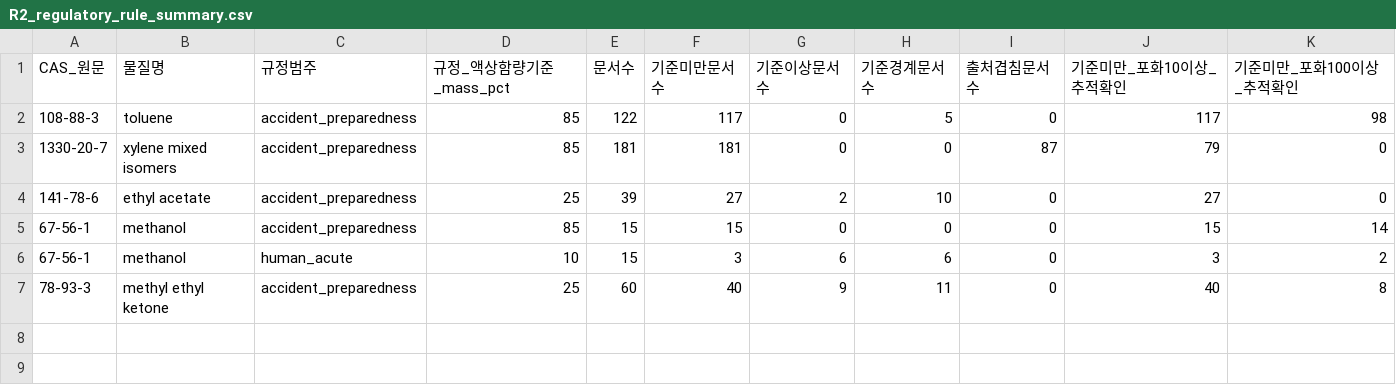
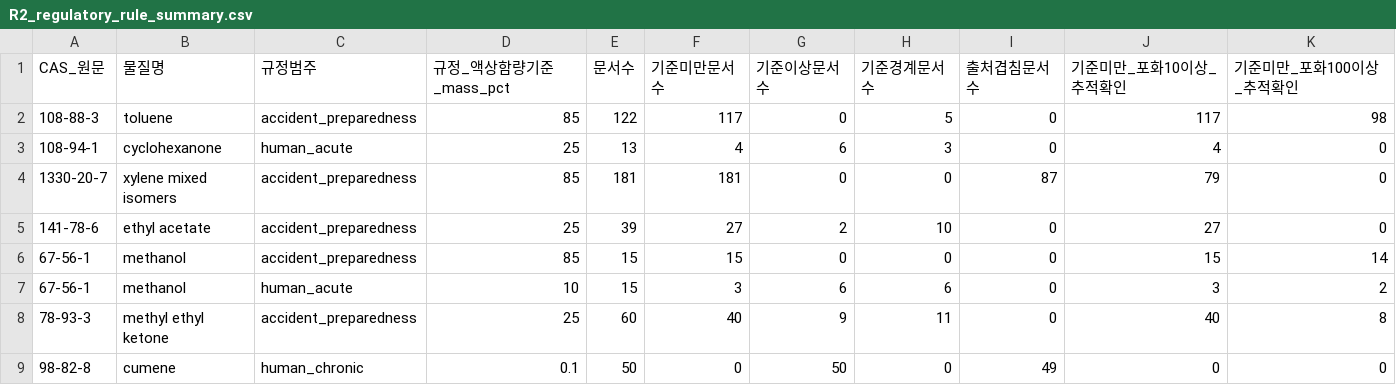
Before and after one commit to goindoll97-cloud/fire, a CSV file: research/korean_thinners_271/v2/results/regulatory_gap/R2_regulatory_rule_summary.csv, drawn as a sheet; the diff names each change by its address in the sheet, - before the commit and + after, or states it on an @@ line.

Commit message:
Sync extended CAS and finite-inventory screening outputs with validated GitHub Actions

```diff
--- a/research/korean_thinners_271/v2/results/regulatory_gap/R2_regulatory_rule_summary.csv
+++ b/research/korean_thinners_271/v2/results/regulatory_gap/R2_regulatory_rule_summary.csv
+row 3: 108-94-1 | cyclohexanone | human_acute | 25 | 13 | 4 | 6 | 3 | 0 | 4 | 0
+row 9: 98-82-8 | cumene | human_chronic | 0.1 | 50 | 0 | 50 | 0 | 49 | 0 | 0
```
